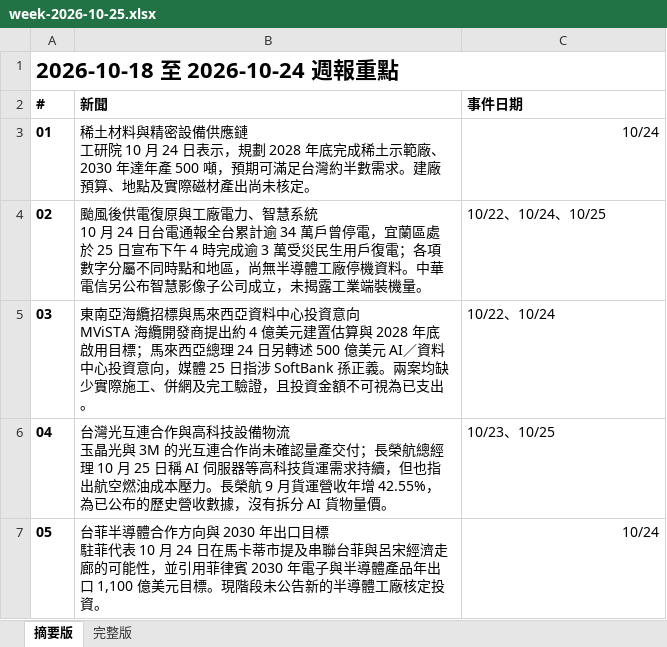
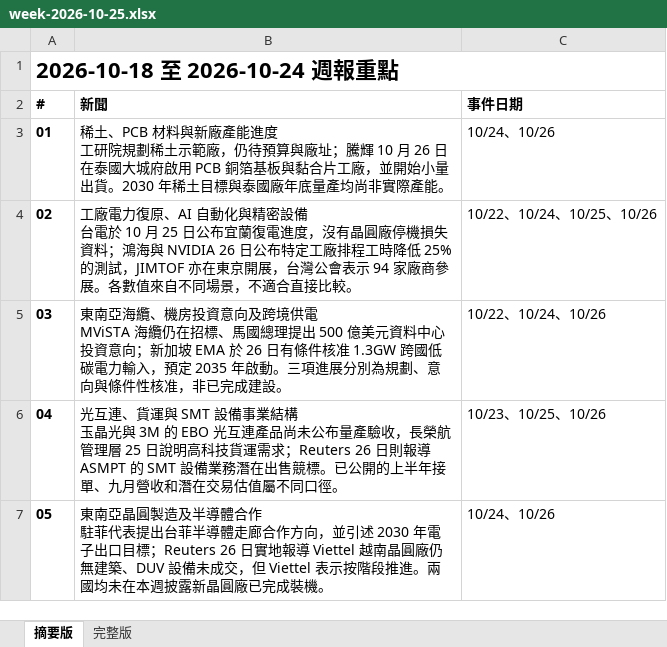
Before and after one commit to aiwlulu/daily-brief-site, an Excel workbook: docs/exports/week-2026-10-25.xlsx, sheet 摘要版, drawn as a sheet; values as stored, in another font and other column widths than the file's, no borders; ↵ is a line break in a cell; the diff names each change by its address in the sheet, - before the commit and + after, or states it on an @@ line.

```diff
--- a/docs/exports/week-2026-10-25.xlsx (sheet 摘要版)
+++ b/docs/exports/week-2026-10-25.xlsx (sheet 摘要版)
-B3 (新聞): 稀土材料與精密設備供應鏈 ↵ 工研院 10 月 24 日表示，規劃 2028 年底完成稀土示範廠、2030 年達年產 500 噸，預期可滿足台灣約半數需求。建廠預算、地點及實際磁材產出尚未核定。
+B3 (新聞): 稀土、PCB 材料與新廠產能進度 ↵ 工研院規劃稀土示範廠，仍待預算與廠址；騰輝 10 月 26 日在泰國大城府啟用 PCB 銅箔基板與黏合片工廠，並開始小量出貨。2030 年稀土目標與泰國廠年底量產均尚非實際產能。
-C3 (事件日期): 10/24
+C3 (事件日期): 10/24、10/26
-B4 (新聞): 颱風後供電復原與工廠電力、智慧系統 ↵ 10 月 24 日台電通報全台累計逾 34 萬戶曾停電，宜蘭區處於 25 日宣布下午 4 時完成逾 3 萬受災民生用戶復電；各項數字分屬不同時點和地區，尚無半導體工廠停機資料。中華電信另公布智慧影像子公司成立，未揭露工業端裝機量。
+B4 (新聞): 工廠電力復原、AI 自動化與精密設備 ↵ 台電於 10 月 25 日公布宜蘭復電進度，沒有晶圓廠停機損失資料；鴻海與 NVIDIA 26 日公布特定工廠排程工時降低 25% 的測試，JIMTOF 亦在東京開展，台灣公會表示 94 家廠商參展。各數值來自不同場景，不適合直接比較。
-C4 (事件日期): 10/22、10/24、10/25
+C4 (事件日期): 10/22、10/24、10/25、10/26
-B5 (新聞): …南亞海纜招標與馬來西亞資料中心投資意向 ↵ MViSTA 海纜開發商提出約 4 億美元建置估算與 2028 年底啟用目標；馬來西亞總理 24 日另轉述 500 億美元 AI／資料中心投資意向，媒體 25 日指涉 SoftBank 孫正義。兩案均缺少實際施工、併網及完工驗證，且投資金額不可視為已支出。
+B5 (新聞): …南亞海纜、機房投資意向及跨境供電 ↵ MViSTA 海纜仍在招標、馬國總理提出 500 億美元資料中心投資意向；新加坡 EMA 於 26 日有條件核准 1.3GW 跨國低碳電力輸入，預定 2035 年啟動。三項進展分別為規劃、意向與條件性核准，非已完成建設。
-C5 (事件日期): 10/22、10/24
+C5 (事件日期): 10/22、10/24、10/26
-B6 (新聞): 台灣光互連合作與高科技設備物流 ↵ 玉晶光與 3M 的光互連合作尚未確認量產交付；長榮航總經理 10 月 25 日稱 AI 伺服器等高科技貨運需求持續，但也指出航空燃油成本壓力。長榮航 9 月貨運營收年增 42.55%，為已公布的歷史營收數據，沒有拆分 AI 貨物量價。
+B6 (新聞): 光互連、貨運與 SMT 設備事業結構 ↵ 玉晶光與 3M 的 EBO 光互連產品尚未公布量產驗收，長榮航管理層 25 日說明高科技貨運需求；Reuters 26 日則報導 ASMPT 的 SMT 設備業務潛在出售競標。已公開的上半年接單、九月營收和潛在交易估值屬不同口徑。
-C6 (事件日期): 10/23、10/25
+C6 (事件日期): 10/23、10/25、10/26
-B7 (新聞): 台菲半導體合作方向與 2030 年出口目標 ↵ 駐菲代表 10 月 24 日在馬卡蒂市提及串聯台菲與呂宋經濟走廊的可能性，並引用菲律賓 2030 年電子與半導體產品年出口 1,100 億美元目標。現階段未公告新的半導體工廠核定投資。
+B7 (新聞): 東南亞晶圓製造及半導體合作 ↵ 駐菲代表提出台菲半導體走廊合作方向，並引述 2030 年電子出口目標；Reuters 26 日實地報導 Viettel 越南晶圓廠仍無建築、DUV 設備未成交，但 Viettel 表示按階段推進。兩國均未在本週披露新晶圓廠已完成裝機。
-C7 (事件日期): 10/24
+C7 (事件日期): 10/24、10/26
```
Also changed, not shown: sheet 完整版, docs/exports/week-2026-10-25-en.xlsx, 8 other files.
